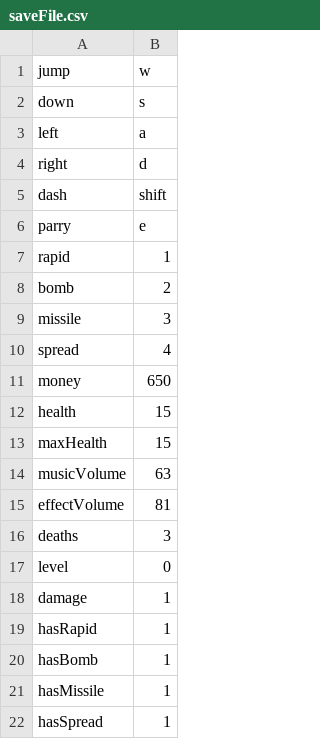
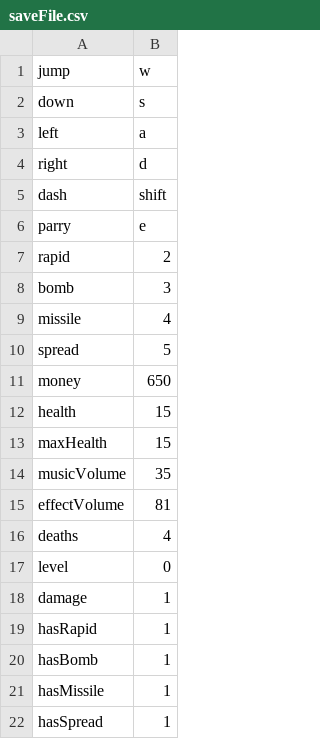
Before and after one commit to AAAAAndyli/Grid-Based-Greenfoot-Game, a CSV file: saveFile/saveFile.csv, drawn as a sheet.

```diff
--- a/saveFile/saveFile.csv
+++ b/saveFile/saveFile.csv
@@ -6,6 +6,6 @@ dash,shift
 parry,e
-rapid,1
-bomb,2
-missile,3
-spread,4
+rapid,2
+bomb,3
+missile,4
+spread,5
 money,650
@@ -13,5 +13,5 @@ health,15
 maxHealth,15
-musicVolume,63
+musicVolume,35
 effectVolume,81
-deaths,3
+deaths,4
 level,0
```
Also changed, not shown: 6 other files.
